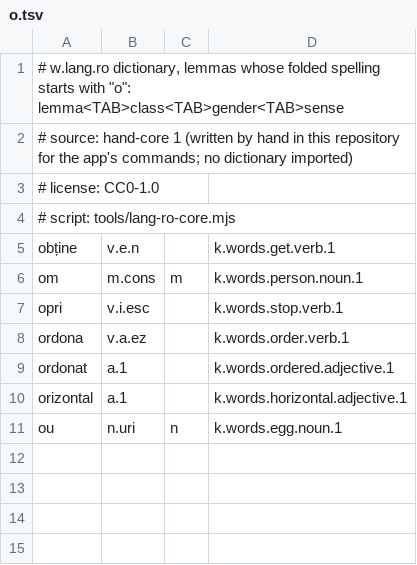
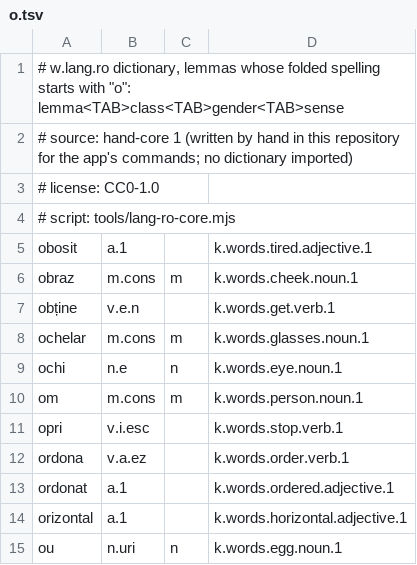
Before and after one commit to ml-circuits-research/sop-knowledge-worlds, a TSV file: docs/worlds/w.lang.ro/dictionary/o.tsv, drawn as a sheet.

```diff
--- a/docs/worlds/w.lang.ro/dictionary/o.tsv
+++ b/docs/worlds/w.lang.ro/dictionary/o.tsv
@@ -4,3 +4,7 @@
 # script: tools/lang-ro-core.mjs
+obosit	a.1		k.words.tired.adjective.1
+obraz	m.cons	m	k.words.cheek.noun.1
 obține	v.e.n		k.words.get.verb.1
+ochelar	m.cons	m	k.words.glasses.noun.1
+ochi	n.e	n	k.words.eye.noun.1
 om	m.cons	m	k.words.person.noun.1
```
Also changed, not shown: docs/worlds/w.lang.ro/dictionary/b.tsv, docs/worlds/w.lang.ro/dictionary/f.tsv, 52 other files.
